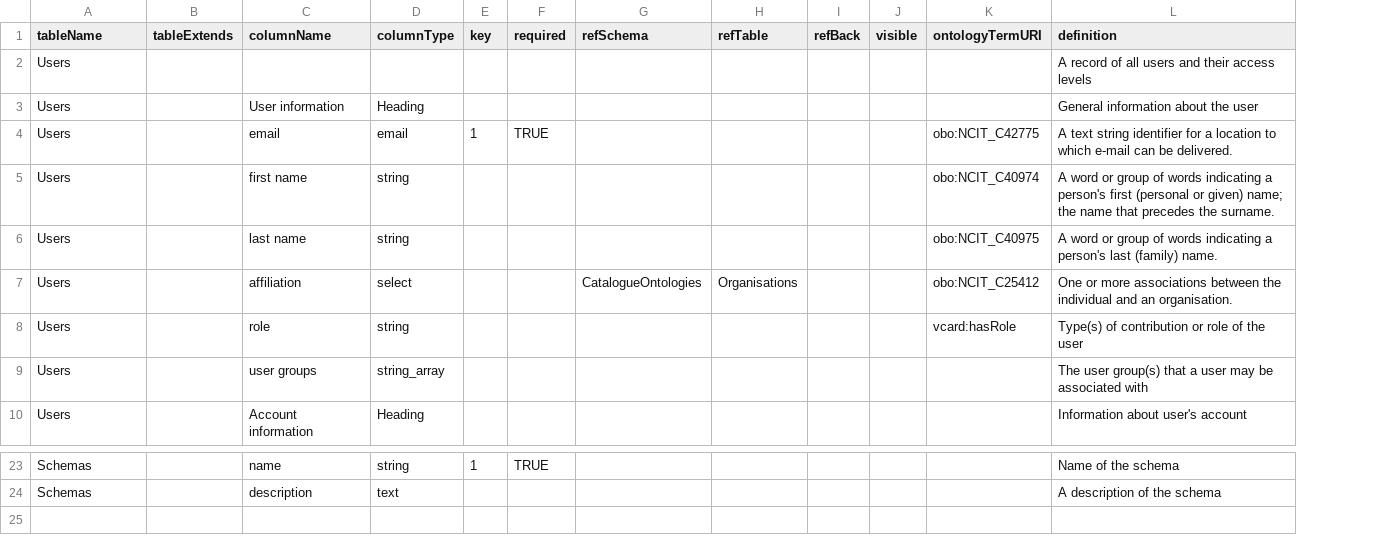
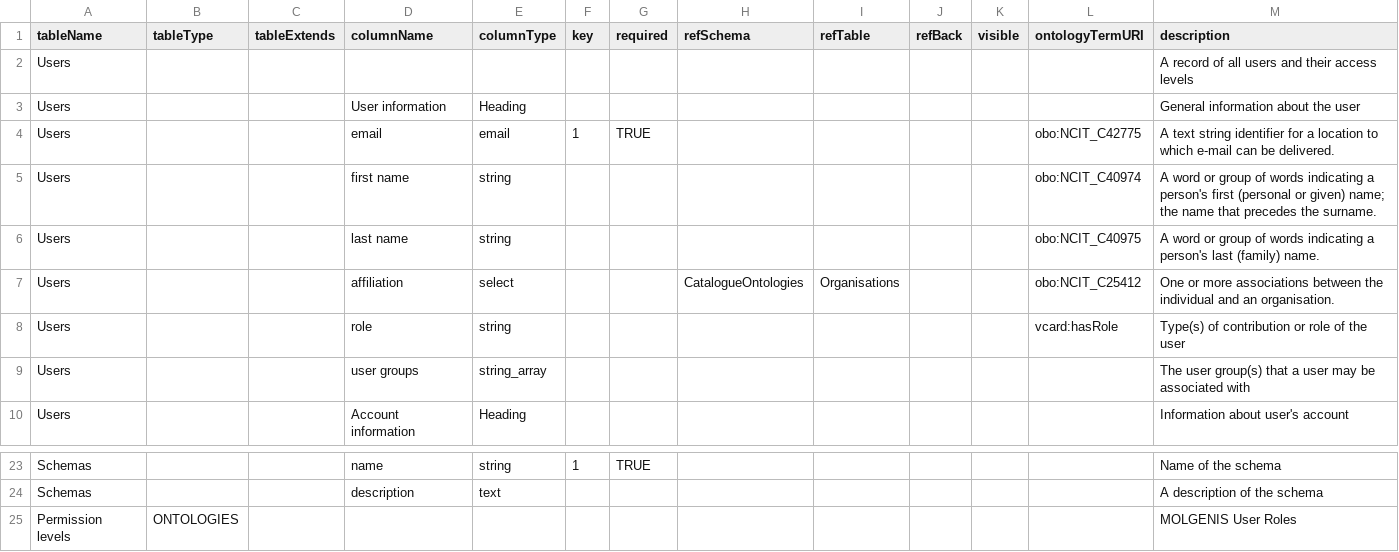
Before and after one commit to molgenis/projects-erdera, a CSV file: model/user-accounts/molgenis.csv, drawn as a sheet; only a part is shown, gaps mark what is left out; addresses are those after the commit; the diff names each change by its address in the sheet, - before the commit and + after, or states it on an @@ line.

Commit message:
data: added tableType column to extend ontology definition

```diff
--- a/model/user-accounts/molgenis.csv
+++ b/model/user-accounts/molgenis.csv
+column B (tableType), empty
-M1: definition
+M1: description
+row 25: Permission levels | ONTOLOGIES |  |  |  |  |  |  |  |  |  |  | MOLGENIS User Roles
```
